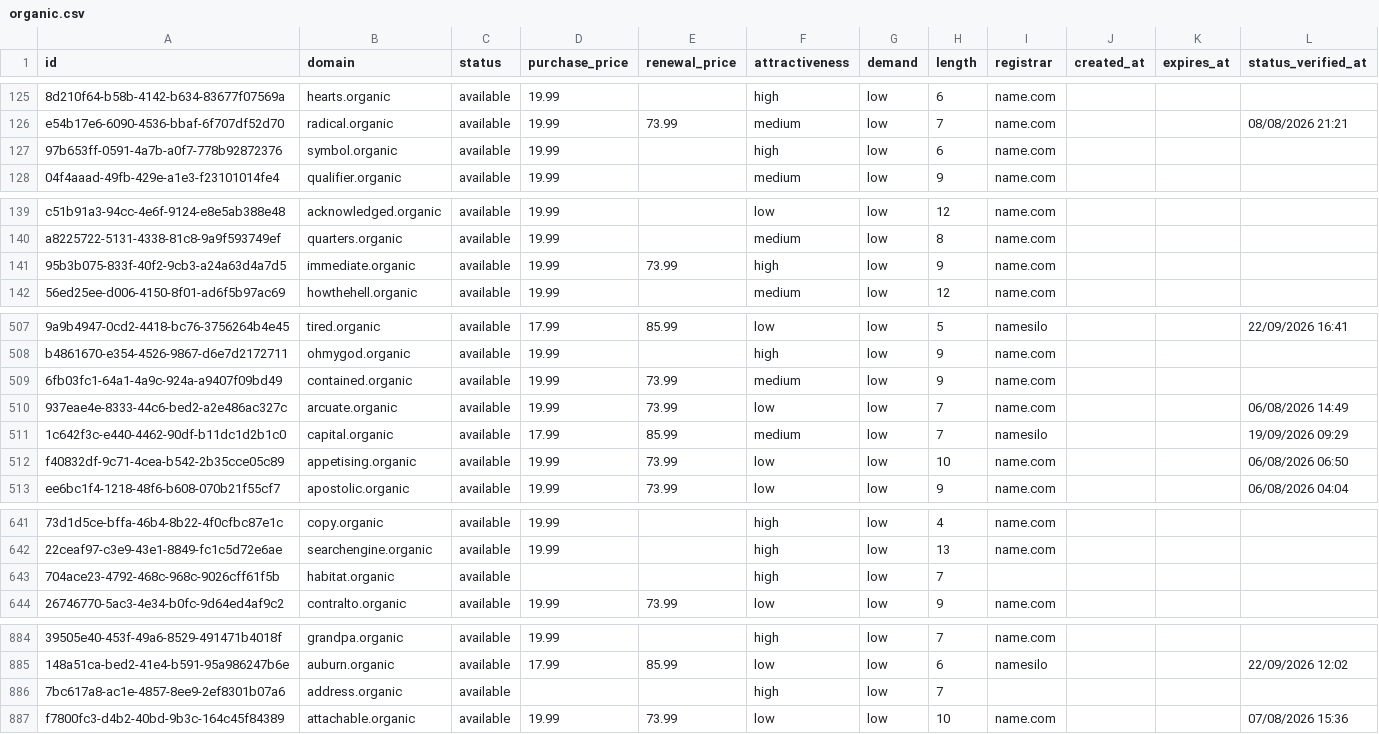
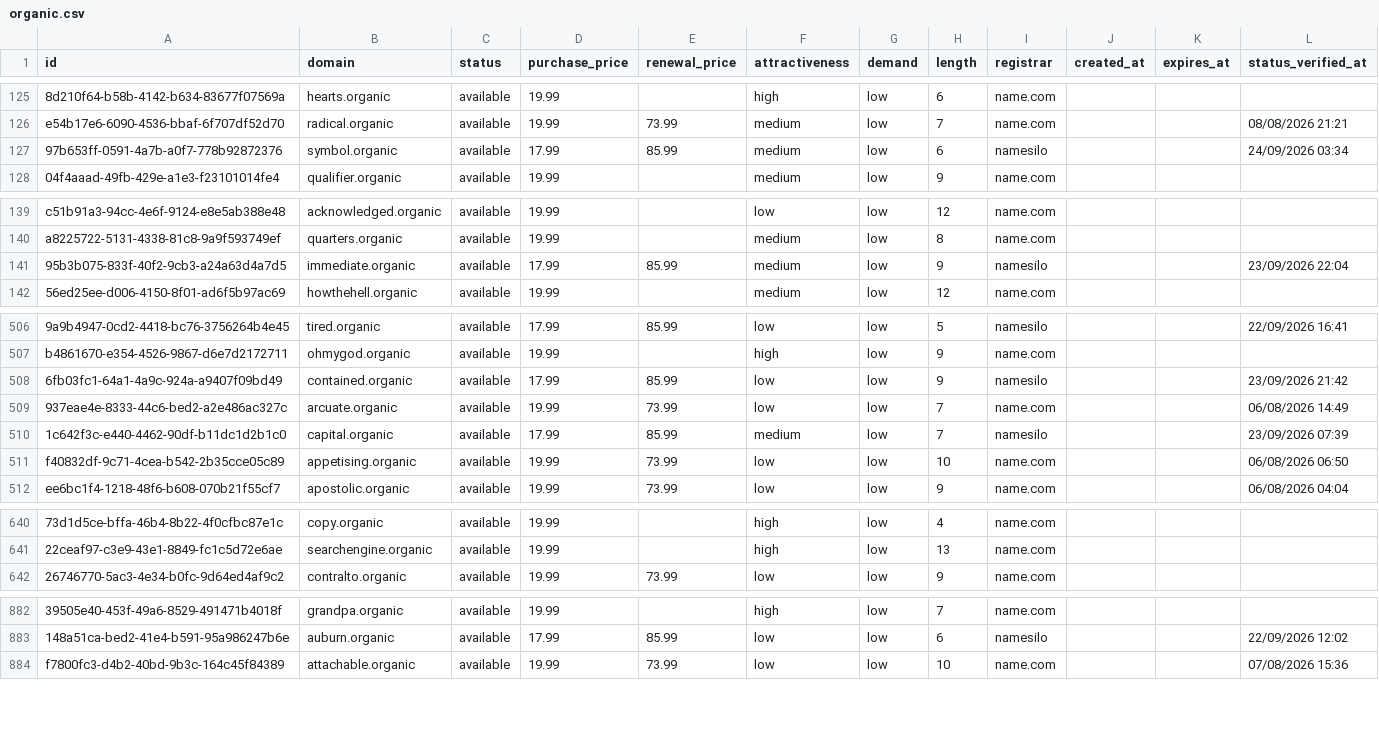
Before and after one commit to UniqueDomains/organic-oneword-domains, a CSV file: organic.csv, drawn as a sheet; only a part is shown, gaps mark what is left out; removed rows and columns are numbered as before the commit, all else as after; the diff covers the shown part only; the diff names each change by its address in the sheet, - before the commit and + after, or states it on an @@ line.

```diff
--- a/organic.csv
+++ b/organic.csv
-D127 (purchase_price): 19.99
+D127 (purchase_price): 17.99
-E127 (renewal_price): (empty)
+E127 (renewal_price): 85.99
-F127 (attractiveness): high
+F127 (attractiveness): medium
-I127 (registrar): name.com
+I127 (registrar): namesilo
-L127 (status_verified_at): (empty)
+L127 (status_verified_at): 24/09/2026 03:34
-D141 (purchase_price): 19.99
+D141 (purchase_price): 17.99
-E141 (renewal_price): 73.99
+E141 (renewal_price): 85.99
-F141 (attractiveness): high
+F141 (attractiveness): medium
-I141 (registrar): name.com
+I141 (registrar): namesilo
-L141 (status_verified_at): (empty)
+L141 (status_verified_at): 23/09/2026 22:04
-D508 (purchase_price): 19.99
+D508 (purchase_price): 17.99
-E508 (renewal_price): 73.99
+E508 (renewal_price): 85.99
-F508 (attractiveness): medium
+F508 (attractiveness): low
-I508 (registrar): name.com
+I508 (registrar): namesilo
-L508 (status_verified_at): (empty)
+L508 (status_verified_at): 23/09/2026 21:42
-L510 (status_verified_at): 19/09/2026 09:29
+L510 (status_verified_at): 23/09/2026 07:39
-row 643: 704ace23-4792-468c-968c-9026cff61f5b | habitat.organic | available |  |  | high | low | 7
-row 886: 7bc617a8-ac1e-4857-8ee9-2ef8301b07a6 | address.organic | available |  |  | high | low | 7
```
Also changed, not shown: 3 added rows, 1 removed row and 130 edited cells elsewhere in this file, 4 other files.
